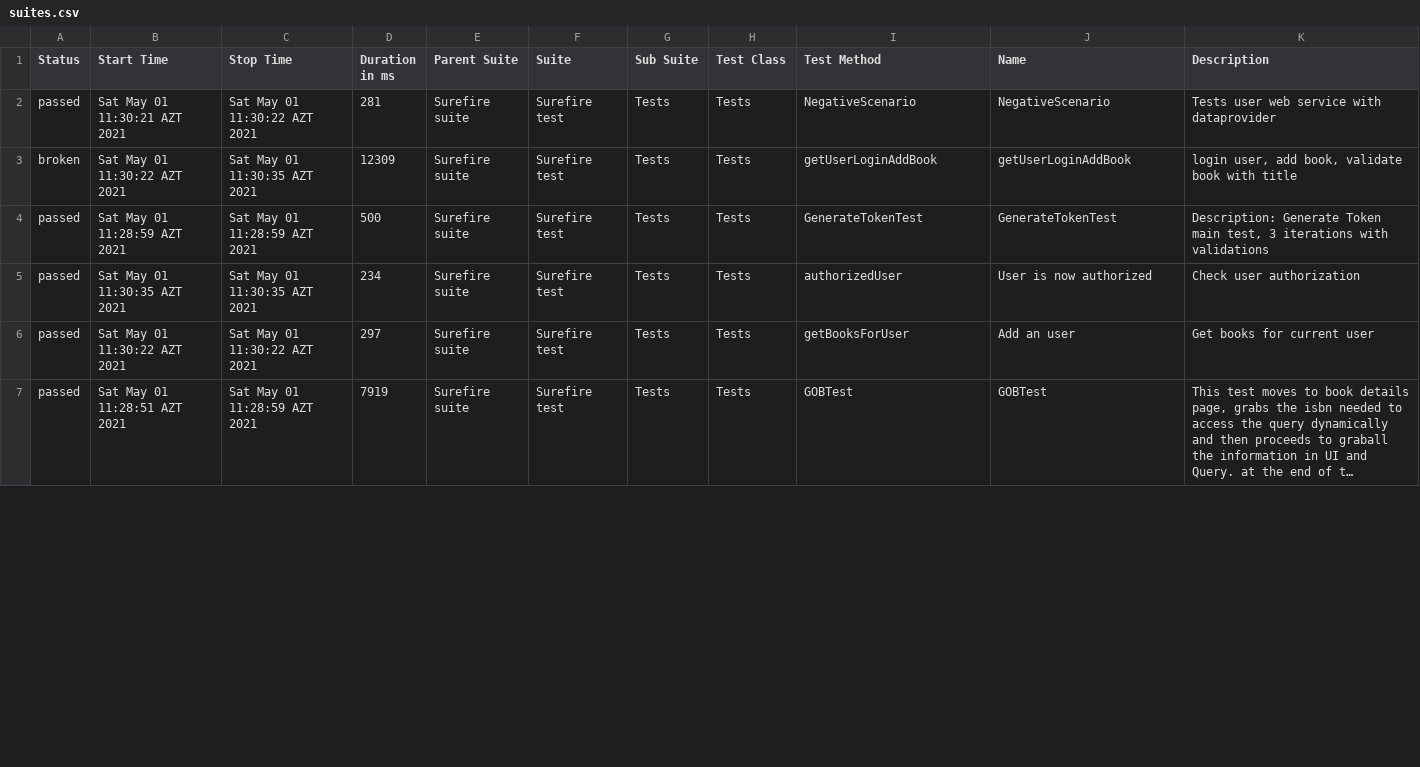
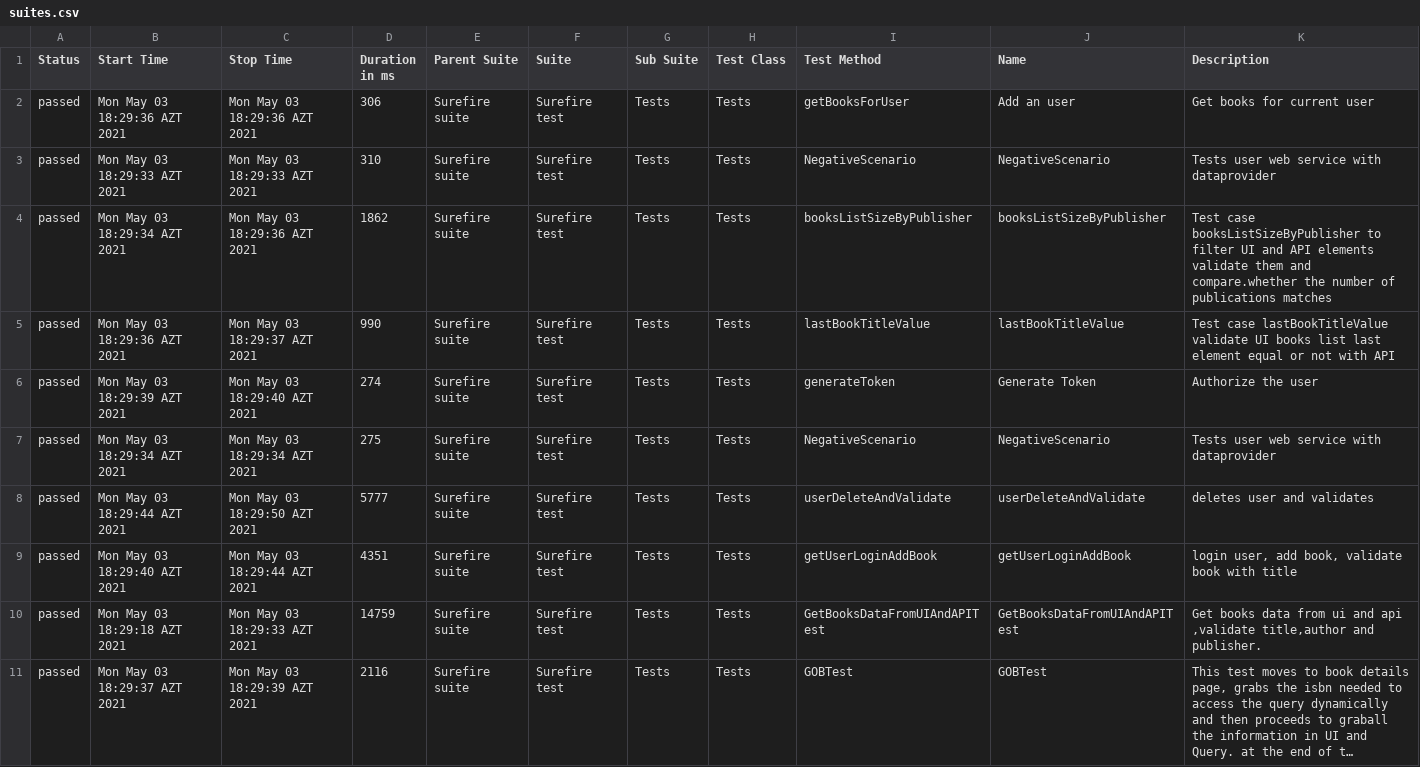
Before and after one commit to MonolithOfficial/allure-report-final, a CSV file: allure-report/data/suites.csv, drawn as a sheet; only a part is shown; long unchanged cells end in …; removed rows and columns are numbered as before the commit, all else as after; the diff covers the shown part only; the diff names each change by its address in the sheet, - before the commit and + after, or states it on an @@ line.

Commit message:
update report

```diff
--- a/allure-report/data/suites.csv
+++ b/allure-report/data/suites.csv
+row 2: passed | Mon May 03 18:29:36 AZT 2021 | Mon May 03 18:29:36 AZT 2021 | 306 | Surefire suite | Surefire test | Tests | Tests | getBooksForUser | Add an user | Get books for current user
-B3 (Start Time): Sat May 01 11:30:21 AZT 2021
+B3 (Start Time): Mon May 03 18:29:33 AZT 2021
-C3 (Stop Time): Sat May 01 11:30:22 AZT 2021
+C3 (Stop Time): Mon May 03 18:29:33 AZT 2021
-D3 (Duration in ms): 281
+D3 (Duration in ms): 310
-row 3: broken | Sat May 01 11:30:22 AZT 2021 | Sat May 01 11:30:35 AZT 2021 | 12309 | Surefire suite | Surefire test | Tests | Tests | getUserLoginAddBook | getUserLoginAddBook | login user, add book, validate book with title
+row 4: passed | Mon May 03 18:29:34 AZT 2021 | Mon May 03 18:29:36 AZT 2021 | 1862 | Surefire suite | Surefire test | Tests | Tests | booksListSizeByPublisher | booksListSizeByPublisher | Test case booksListSizeByPublisher to filter UI and API elements validate them and compare.whether the number of publications matches
+row 5: passed | Mon May 03 18:29:36 AZT 2021 | Mon May 03 18:29:37 AZT 2021 | 990 | Surefire suite | Surefire test | Tests | Tests | lastBookTitleValue | lastBookTitleValue | Test case lastBookTitleValue validate UI books list last element equal or not with API
-B6 (Start Time): Sat May 01 11:28:59 AZT 2021
+B6 (Start Time): Mon May 03 18:29:39 AZT 2021
-C6 (Stop Time): Sat May 01 11:28:59 AZT 2021
+C6 (Stop Time): Mon May 03 18:29:40 AZT 2021
-D6 (Duration in ms): 500
+D6 (Duration in ms): 274
-I6 (Test Method): GenerateTokenTest
+I6 (Test Method): generateToken
-J6 (Name): GenerateTokenTest
+J6 (Name): Generate Token
-K6 (Description): Description: Generate Token main test, 3 iterations with validations
+K6 (Description): Authorize the user
+row 7: passed | Mon May 03 18:29:34 AZT 2021 | Mon May 03 18:29:34 AZT 2021 | 275 | Surefire suite | Surefire test | Tests | Tests | NegativeScenario | NegativeScenario | Tests user web service with dataprovider
-B8 (Start Time): Sat May 01 11:30:35 AZT 2021
+B8 (Start Time): Mon May 03 18:29:44 AZT 2021
-C8 (Stop Time): Sat May 01 11:30:35 AZT 2021
+C8 (Stop Time): Mon May 03 18:29:50 AZT 2021
-D8 (Duration in ms): 234
+D8 (Duration in ms): 5777
-I8 (Test Method): authorizedUser
+I8 (Test Method): userDeleteAndValidate
-J8 (Name): User is now authorized
+J8 (Name): userDeleteAndValidate
-K8 (Description): Check user authorization
+K8 (Description): deletes user and validates
-B9 (Start Time): Sat May 01 11:30:22 AZT 2021
+B9 (Start Time): Mon May 03 18:29:40 AZT 2021
-C9 (Stop Time): Sat May 01 11:30:22 AZT 2021
+C9 (Stop Time): Mon May 03 18:29:44 AZT 2021
-D9 (Duration in ms): 297
+D9 (Duration in ms): 4351
-I9 (Test Method): getBooksForUser
+I9 (Test Method): getUserLoginAddBook
-J9 (Name): Add an user
+J9 (Name): getUserLoginAddBook
-K9 (Description): Get books for current user
+K9 (Description): login user, add book, validate book with title
+row 10: passed | Mon May 03 18:29:18 AZT 2021 | Mon May 03 18:29:33 AZT 2021 | 14759 | Surefire suite | Surefire test | Tests | Tests | GetBooksDataFromUIAndAPITest | GetBooksDataFromUIAndAPITest | Get books data from ui and api ,validate title,author and publisher.
-B11 (Start Time): Sat May 01 11:28:51 AZT 2021
+B11 (Start Time): Mon May 03 18:29:37 AZT 2021
-C11 (Stop Time): Sat May 01 11:28:59 AZT 2021
+C11 (Stop Time): Mon May 03 18:29:39 AZT 2021
-D11 (Duration in ms): 7919
+D11 (Duration in ms): 2116
```
Also changed, not shown: 1 removed row and 27 edited cells elsewhere in this file, allure-report/data/behaviors.csv, 53 other files.
